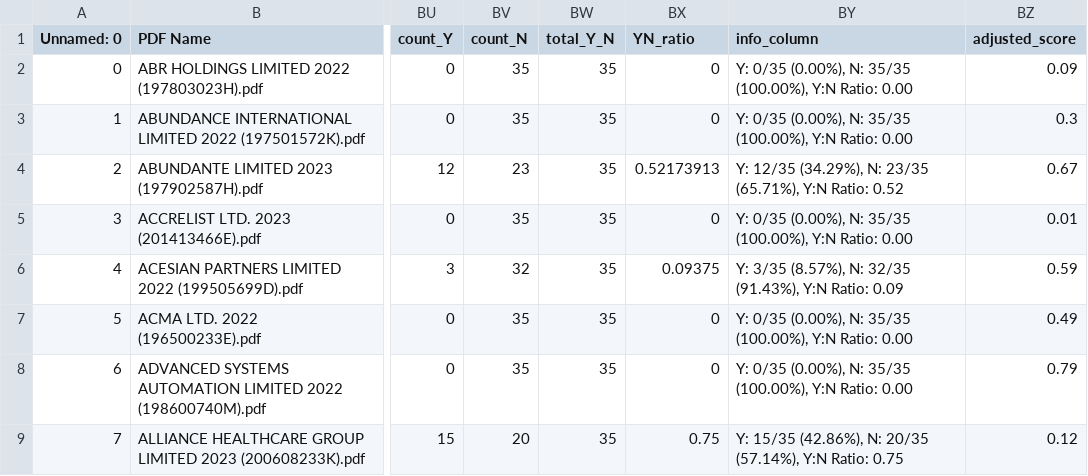
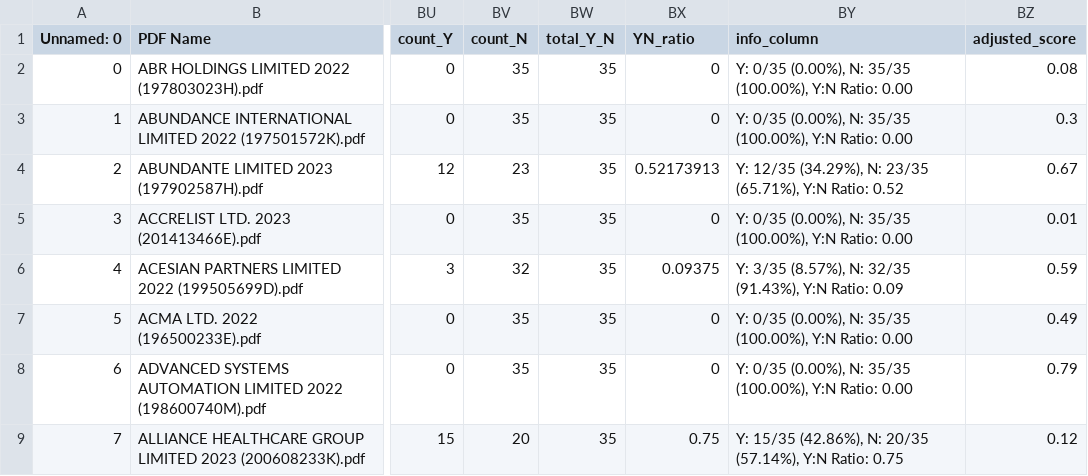
Before and after one commit to Michaelwwk/ssicsync, a CSV file: models/classificationModel/modelOutputFiles/pdfModelFinalOutputs.csv, drawn as a sheet; only a part is shown, gaps mark what is left out; the diff names each change by its address in the sheet, - before the commit and + after, or states it on an @@ line.

Commit message:
Update pdfModelFinalOutputs.csv

```diff
--- a/models/classificationModel/modelOutputFiles/pdfModelFinalOutputs.csv
+++ b/models/classificationModel/modelOutputFiles/pdfModelFinalOutputs.csv
-BZ2 (adjusted_score): 0.09
+BZ2 (adjusted_score): 0.08
```
